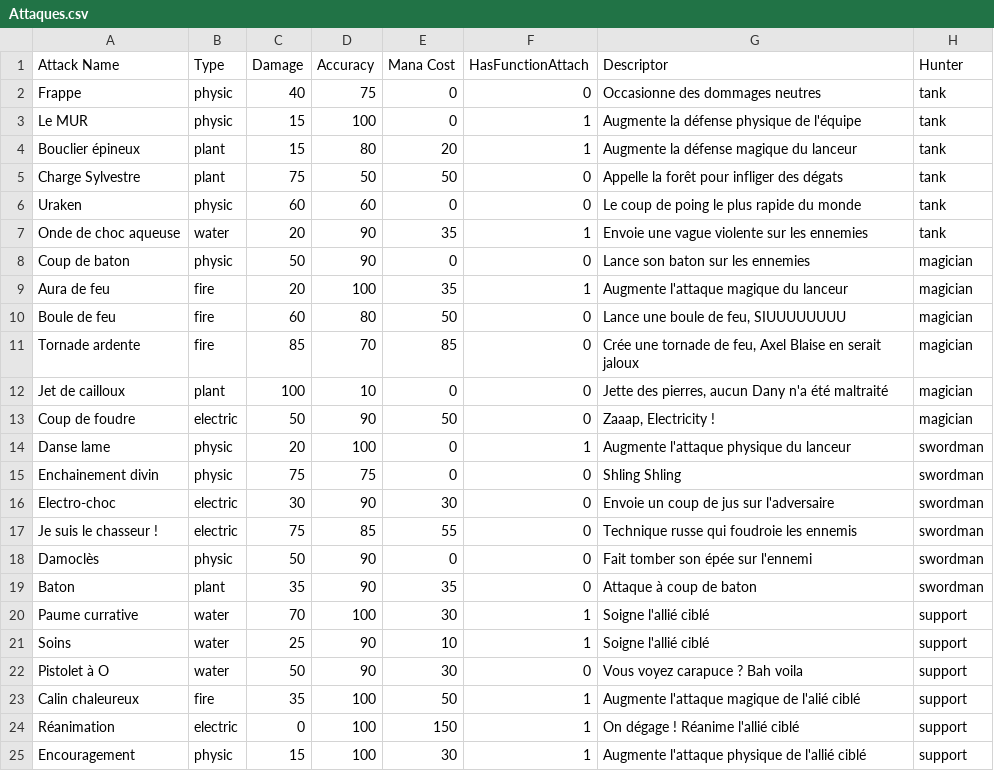
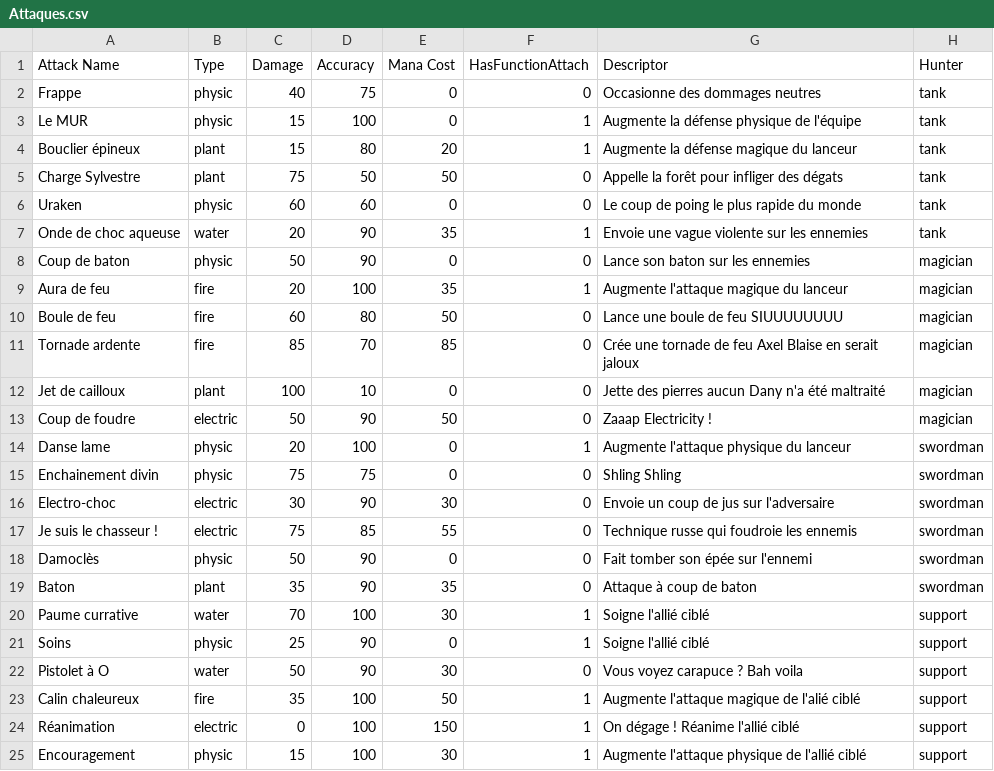
Before and after one commit to UVictoras/MultiXPing, a CSV file: MultiXPing/source/Data/Attaques.csv, drawn as a sheet.

```diff
--- a/MultiXPing/source/Data/Attaques.csv
+++ b/MultiXPing/source/Data/Attaques.csv
@@ -9,6 +9,6 @@ Coup de baton,physic,50,90,0,0,Lance son baton sur les ennemies,magician
 Aura de feu,fire,20,100,35,1,Augmente l'attaque magique du lanceur,magician
-Boule de feu,fire,60,80,50,0,"Lance une boule de feu, SIUUUUUUUU",magician
-Tornade ardente,fire,85,70,85,0,"Crée une tornade de feu, Axel Blaise en serait jaloux",magician
-Jet de cailloux,plant,100,10,0,0,"Jette des pierres, aucun Dany n'a été maltraité",magician
-Coup de foudre,electric,50,90,50,0,"Zaaap, Electricity !",magician
+Boule de feu,fire,60,80,50,0,Lance une boule de feu SIUUUUUUUU,magician
+Tornade ardente,fire,85,70,85,0,Crée une tornade de feu Axel Blaise en serait jaloux,magician
+Jet de cailloux,plant,100,10,0,0,Jette des pierres aucun Dany n'a été maltraité,magician
+Coup de foudre,electric,50,90,50,0,Zaaap Electricity !,magician
 Danse lame,physic,20,100,0,1,Augmente l'attaque physique du lanceur,swordman
@@ -20,3 +20,3 @@ Baton,plant,35,90,35,0,Attaque à coup de baton,swordman
 Paume currative,water,70,100,30,1,Soigne l'allié ciblé,support
-Soins,water,25,90,10,1,Soigne l'allié ciblé,support
+Soins,physic,25,90,0,1,Soigne l'allié ciblé,support
 Pistolet à O,water,50,90,30,0,Vous voyez carapuce ? Bah voila,support
```
Also changed, not shown: 15 other files.
